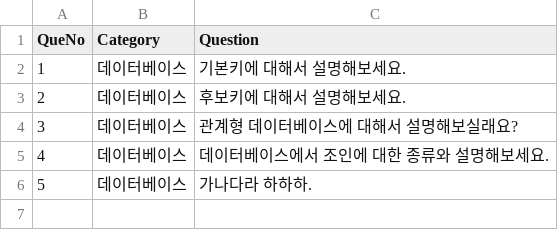
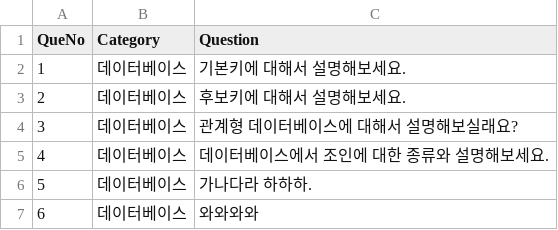
Before and after one commit to JihunLim/SmartInterviewData, a CSV file: interviewData.csv, drawn as a sheet.

Commit message:
Update interviewData.csv

```diff
--- a/interviewData.csv
+++ b/interviewData.csv
@@ -6 +6,2 @@ QueNo,Category,Question
 5,데이터베이스,가나다라 하하하.
+6,데이터베이스,와와와와
```
